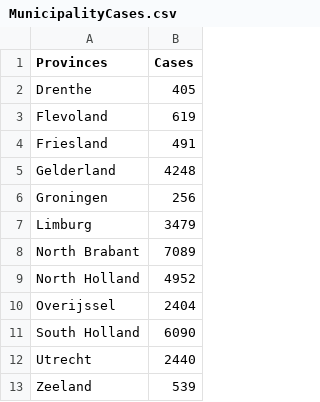
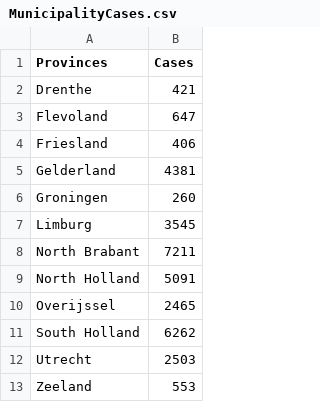
Before and after one commit to CoronaNewsHub/CoronaApp, a CSV file: www/MunicipalityCases.csv, drawn as a sheet.

```diff
--- a/www/MunicipalityCases.csv
+++ b/www/MunicipalityCases.csv
@@ -1,13 +1,13 @@
 "Provinces","Cases"
-"Drenthe",405
-"Flevoland",619
-"Friesland",491
-"Gelderland",4248
-"Groningen",256
-"Limburg",3479
-"North Brabant",7089
-"North Holland",4952
-"Overijssel",2404
-"South Holland",6090
-"Utrecht",2440
-"Zeeland",539
+"Drenthe",421
+"Flevoland",647
+"Friesland",406
+"Gelderland",4381
+"Groningen",260
+"Limburg",3545
+"North Brabant",7211
+"North Holland",5091
+"Overijssel",2465
+"South Holland",6262
+"Utrecht",2503
+"Zeeland",553
```
Also changed, not shown: www/cases.csv, www/new_cases.csv, 3 other files.
